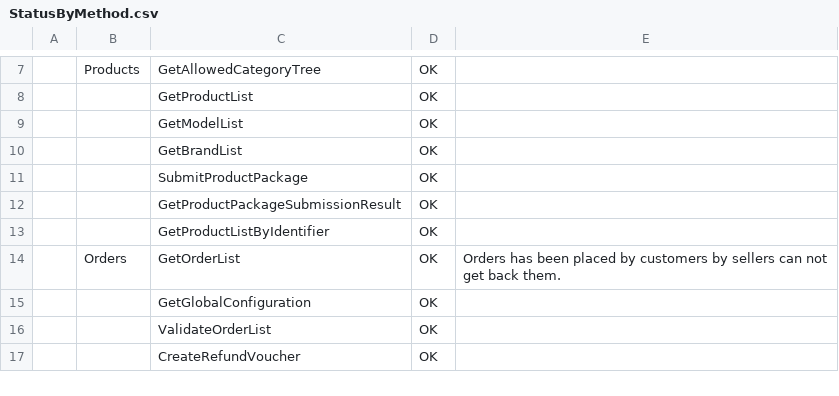
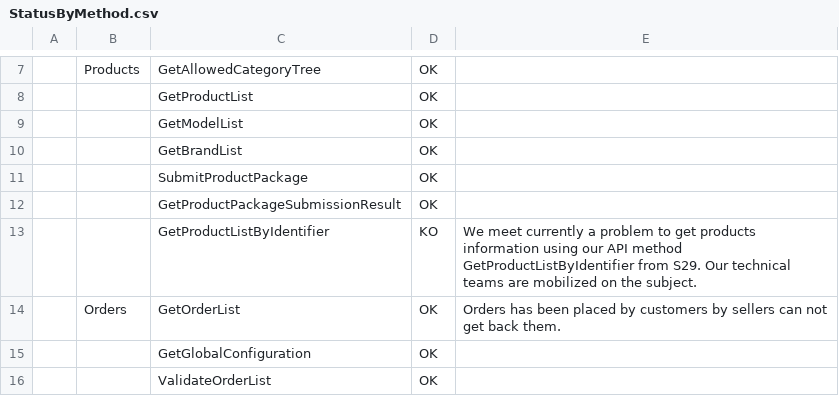
Before and after one commit to FlorentFERRAND/APIDashboard, a CSV file: wwwroot/Production/StatusByMethod.csv, drawn as a sheet; only a part is shown, gaps mark what is left out; the shorter side is filled out with more unchanged rows; the diff names each change by its address in the sheet, - before the commit and + after, or states it on an @@ line.

```diff
--- a/wwwroot/Production/StatusByMethod.csv
+++ b/wwwroot/Production/StatusByMethod.csv
-D13: OK
+D13: KO
-E13: (empty)
+E13: We meet currently a problem to get products information using our API method GetProductListByIdentifier from S29. Our technical teams are mobilized on the subject.
```
Also changed, not shown: wwwroot/Production/APIIssues.csv, wwwroot/Production/ImportantInformations.csv, 1 other file.
